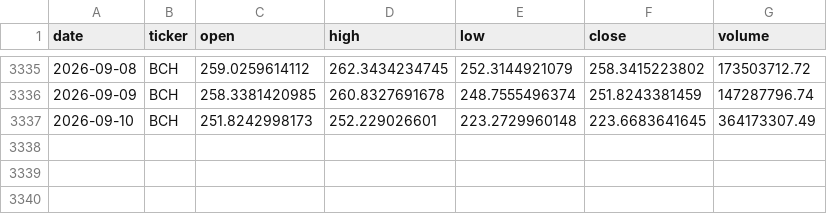
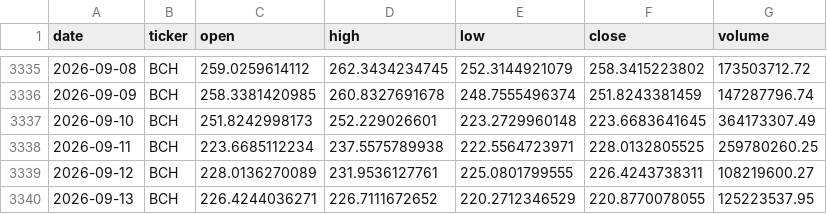
Before and after one commit to gvswann/Crypto-Demo-Kaggle-Downloader-MK.-II, a CSV file: data/BCH.csv, drawn as a sheet; only a part is shown, gaps mark what is left out; the diff names each change by its address in the sheet, - before the commit and + after, or states it on an @@ line.

```diff
--- a/data/BCH.csv
+++ b/data/BCH.csv
+row 3338: 2026-09-11 | BCH | 223.6685112234 | 237.5575789938 | 222.5564723971 | 228.0132805525 | 259780260.25
+row 3339: 2026-09-12 | BCH | 228.0136270089 | 231.9536127761 | 225.0801799555 | 226.4243738311 | 108219600.27
+row 3340: 2026-09-13 | BCH | 226.4244036271 | 226.7111672652 | 220.2712346529 | 220.8770078055 | 125223537.95
```
Also changed, not shown: data/BNB.csv, data/BTC.csv, 15 other files.
